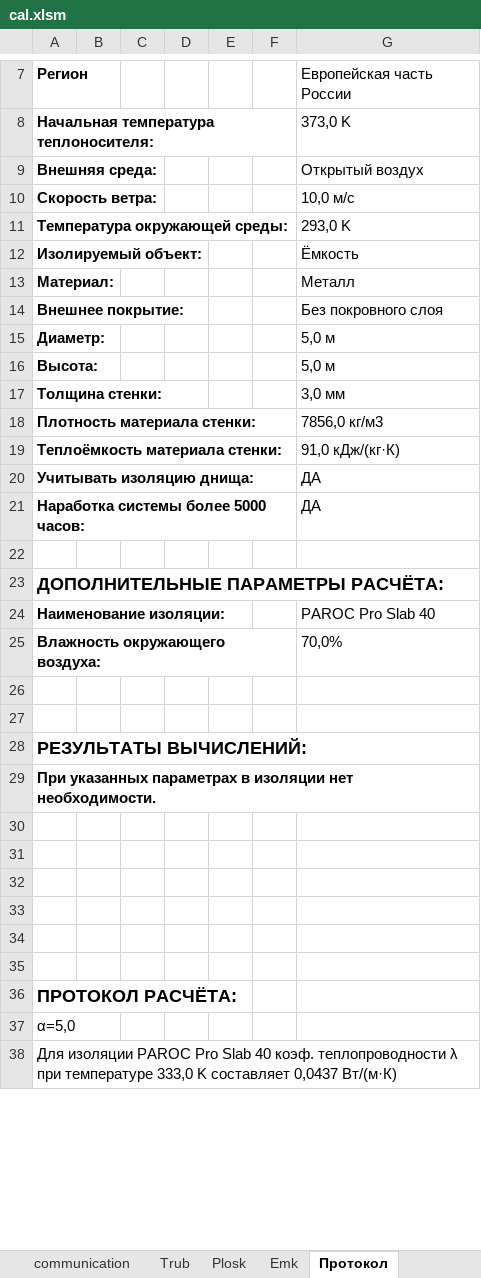
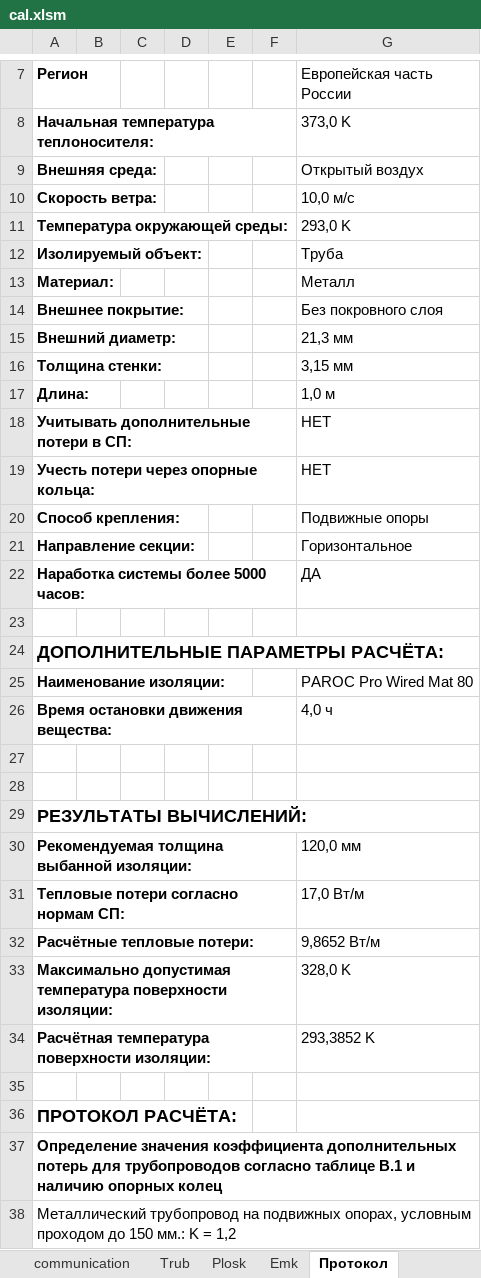
Before and after one commit to Cheltsov/paroc, an Excel workbook: media/cal.xlsm, sheet Протокол, drawn as a sheet; only a part is shown, gaps mark what is left out; values as stored, in another font and other column widths than the file's, no borders; removed rows and columns are numbered as before the commit, all else as after; the diff covers the shown part only; the diff names each change by its address in the sheet, - before the commit and + after, or states it on an @@ line.

```diff
--- a/media/cal.xlsm (sheet Протокол)
+++ b/media/cal.xlsm (sheet Протокол)
-G12 (Европейская часть России): Ёмкость
+G12 (Европейская часть России): Труба
-row 15: Диаметр: |  |  |  |  |  | 5,0 м
-row 16: Высота: |  |  |  |  |  | 5,0 м
+row 15: Внешний диаметр: |  |  |  |  |  | 21,3 мм
-G16 (Европейская часть России): 3,0 мм
+G16 (Европейская часть России): 3,15 мм
-row 18: Плотность материала стенки: |  |  |  |  |  | 7856,0 кг/м3
-row 19: Теплоёмкость материала стенки: |  |  |  |  |  | 91,0 кДж/(кг·К)
-row 20: Учитывать изоляцию днища: |  |  |  |  |  | ДА
+row 17: Длина: |  |  |  |  |  | 1,0 м
+row 18: Учитывать дополнительные потери в СП: |  |  |  |  |  | НЕТ
+row 19: Учесть потери через опорные кольца: |  |  |  |  |  | НЕТ
+row 20: Способ крепления: |  |  |  |  |  | Подвижные опоры
+row 21: Направление секции: |  |  |  |  |  | Горизонтальное
-G25 (Европейская часть России): PAROC Pro Slab 40
+G25 (Европейская часть России): PAROC Pro Wired Mat 80
-row 25: Влажность окружающего воздуха: |  |  |  |  |  | 70,0%
+row 26: Время остановки движения вещества: |  |  |  |  |  | 4,0 ч
-row 29: При указанных параметрах в изоляции нет необходимости.
-row 30: (empty)
+row 30: Рекомендуемая толщина выбанной изоляции: |  |  |  |  |  | 120,0 мм
-row 31: (empty)
+row 31: Тепловые потери согласно нормам СП: |  |  |  |  |  | 17,0 Вт/м
-row 32: (empty)
+row 32: Расчётные тепловые потери: |  |  |  |  |  | 9,8652 Вт/м
-row 33: (empty)
+row 33: Максимально допустимая температура поверхности изоляции: |  |  |  |  |  | 328,0 K
-row 34: (empty)
+row 34: Расчётная температура поверхности изоляции: |  |  |  |  |  | 293,3852 K
-A37 (Регион): α=5,0
+A37 (Регион): Определение значения коэффициента дополнительных потерь для трубопроводов согласно таблице В.1 и наличию опорных колец
-A37 bold: off
+A37 bold: on
-A38 (Регион): Для изоляции PAROC Pro Slab 40 коэф. теплопроводности λ при температуре 333,0 K составляет 0,0437 Вт/(м·К)
+A38 (Регион): Металлический трубопровод на подвижных опорах, условным проходом до 150 мм.: K = 1,2
```
Also changed, not shown: 39 added rows, 4 edited cells and cell formats elsewhere in this sheet, sheet Plosk, sheet communication, sheet Trub, charts or pictures, 12 other files.
